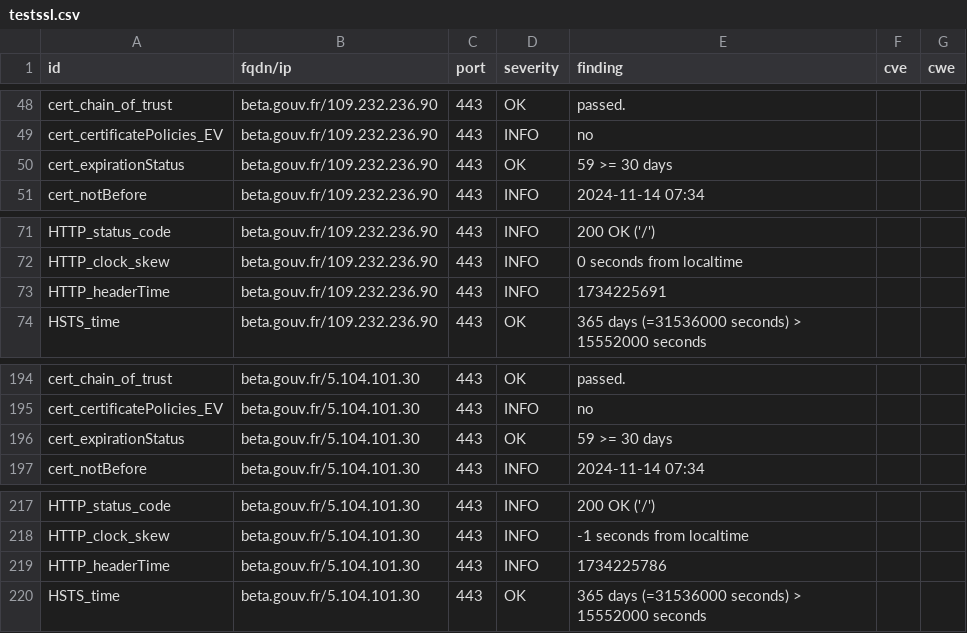
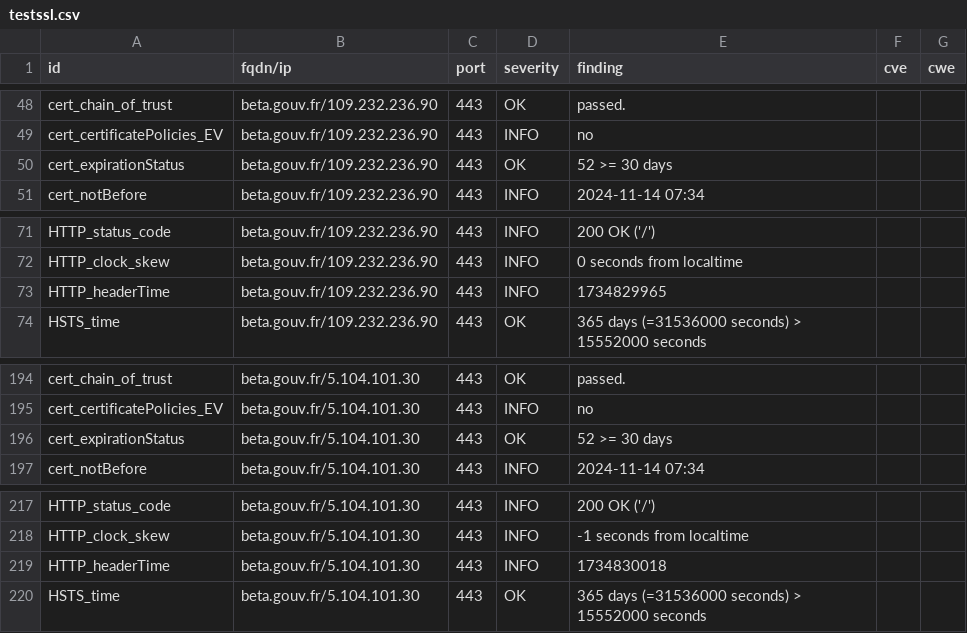
Before and after one commit to villesinternet/dashlord-collectivites, a CSV file: results/aHR0cHM6Ly9iZXRhLmdvdXYuZnI=/testssl.csv, drawn as a sheet; only a part is shown, gaps mark what is left out.

```diff
--- a/results/aHR0cHM6Ly9iZXRhLmdvdXYuZnI=/testssl.csv
+++ b/results/aHR0cHM6Ly9iZXRhLmdvdXYuZnI=/testssl.csv
@@ -49,3 +49,3 @@
 "cert_certificatePolicies_EV","beta.gouv.fr/109.232.236.90","443","INFO","no","",""
-"cert_expirationStatus","beta.gouv.fr/109.232.236.90","443","OK","59 >= 30 days","",""
+"cert_expirationStatus","beta.gouv.fr/109.232.236.90","443","OK","52 >= 30 days","",""
 "cert_notBefore","beta.gouv.fr/109.232.236.90","443","INFO","2024-11-14 07:34","",""
@@ -72,3 +72,3 @@
 "HTTP_clock_skew","beta.gouv.fr/109.232.236.90","443","INFO","0 seconds from localtime","",""
-"HTTP_headerTime","beta.gouv.fr/109.232.236.90","443","INFO","1734225691","",""
+"HTTP_headerTime","beta.gouv.fr/109.232.236.90","443","INFO","1734829965","",""
 "HSTS_time","beta.gouv.fr/109.232.236.90","443","OK","365 days (=31536000 seconds) > 15552000 seconds","",""
@@ -195,3 +195,3 @@
 "cert_certificatePolicies_EV","beta.gouv.fr/5.104.101.30","443","INFO","no","",""
-"cert_expirationStatus","beta.gouv.fr/5.104.101.30","443","OK","59 >= 30 days","",""
+"cert_expirationStatus","beta.gouv.fr/5.104.101.30","443","OK","52 >= 30 days","",""
 "cert_notBefore","beta.gouv.fr/5.104.101.30","443","INFO","2024-11-14 07:34","",""
@@ -218,3 +218,3 @@
 "HTTP_clock_skew","beta.gouv.fr/5.104.101.30","443","INFO","-1 seconds from localtime","",""
-"HTTP_headerTime","beta.gouv.fr/5.104.101.30","443","INFO","1734225786","",""
+"HTTP_headerTime","beta.gouv.fr/5.104.101.30","443","INFO","1734830018","",""
 "HSTS_time","beta.gouv.fr/5.104.101.30","443","OK","365 days (=31536000 seconds) > 15552000 seconds","",""
```
Also changed, not shown: 12 other files.
